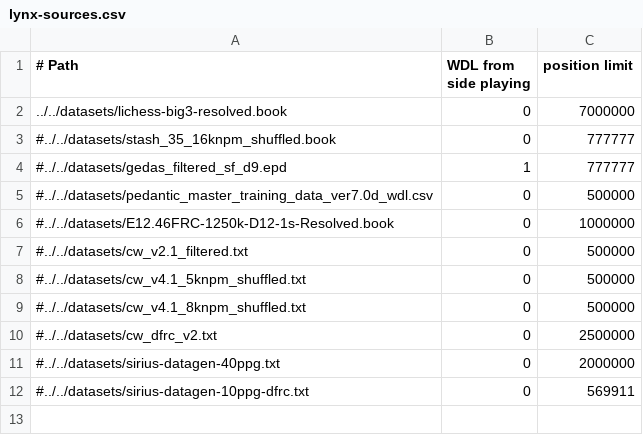
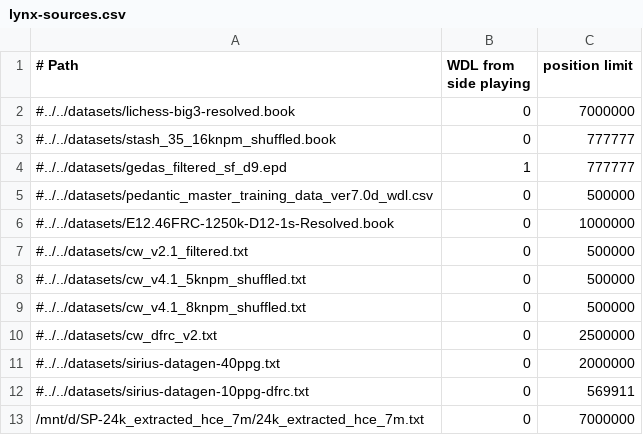
Before and after one commit to lynx-chess/texel-tuner, a CSV file: src/lynx-sources.csv, drawn as a sheet.

```diff
--- a/src/lynx-sources.csv
+++ b/src/lynx-sources.csv
@@ -1,3 +1,3 @@
 # Path, WDL from side playing, position limit
-../../datasets/lichess-big3-resolved.book,0,7000000
+#../../datasets/lichess-big3-resolved.book,0,7000000
 #../../datasets/stash_35_16knpm_shuffled.book,0,777777
@@ -12 +12,2 @@
 #../../datasets/sirius-datagen-10ppg-dfrc.txt,0,569911
+/mnt/d/SP-24k_extracted_hce_7m/24k_extracted_hce_7m.txt,0,7000000
```
Also changed, not shown: 1 other file.
